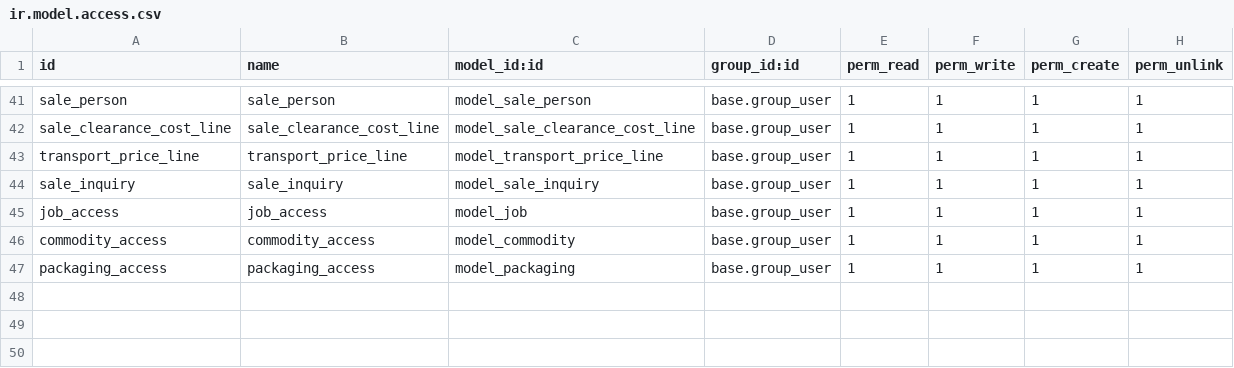
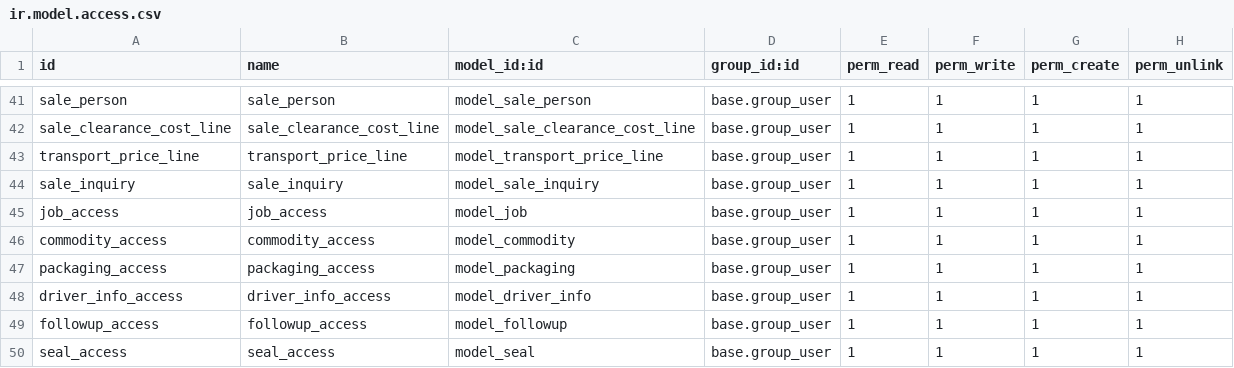
Before and after one commit to royalline1/royalline-addons, a CSV file: base_enh/security/ir.model.access.csv, drawn as a sheet; only a part is shown, gaps mark what is left out.

```diff
--- a/base_enh/security/ir.model.access.csv
+++ b/base_enh/security/ir.model.access.csv
@@ -47 +47,4 @@ commodity_access,commodity_access,model_commodity,base.group_user,1,1,1,1
 packaging_access,packaging_access,model_packaging,base.group_user,1,1,1,1
+driver_info_access,driver_info_access,model_driver_info,base.group_user,1,1,1,1
+followup_access,followup_access,model_followup,base.group_user,1,1,1,1
+seal_access,seal_access,model_seal,base.group_user,1,1,1,1
```
Also changed, not shown: 11 other files.
